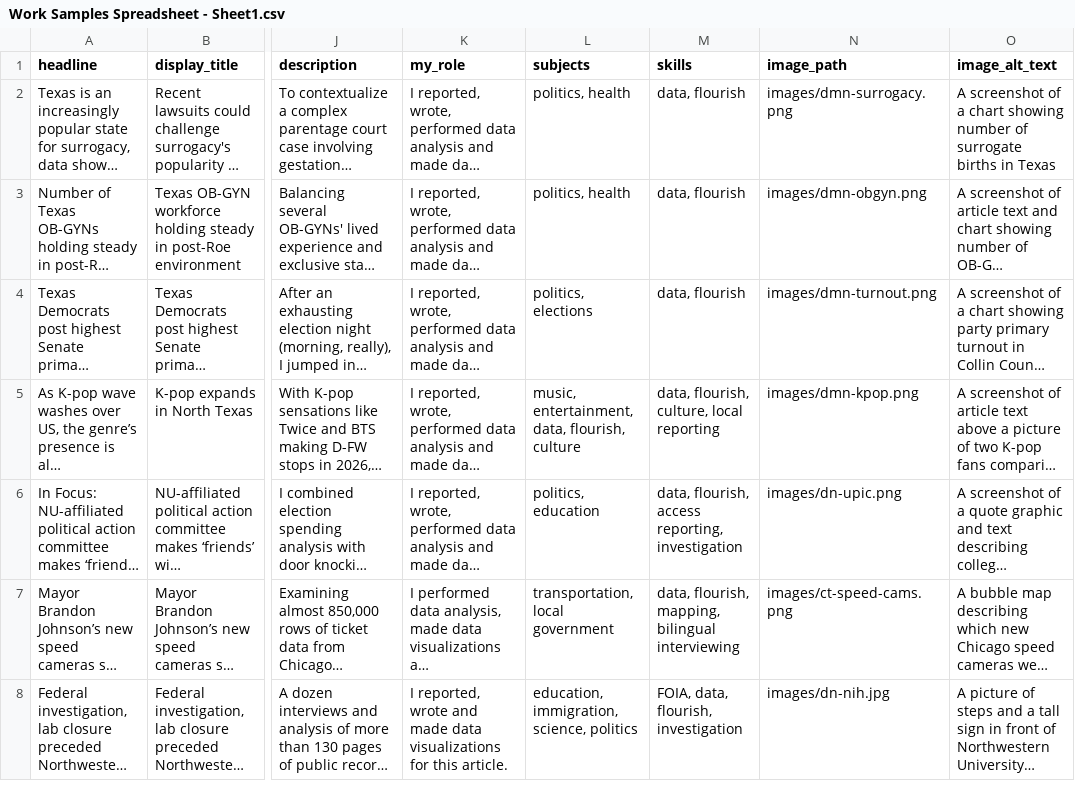
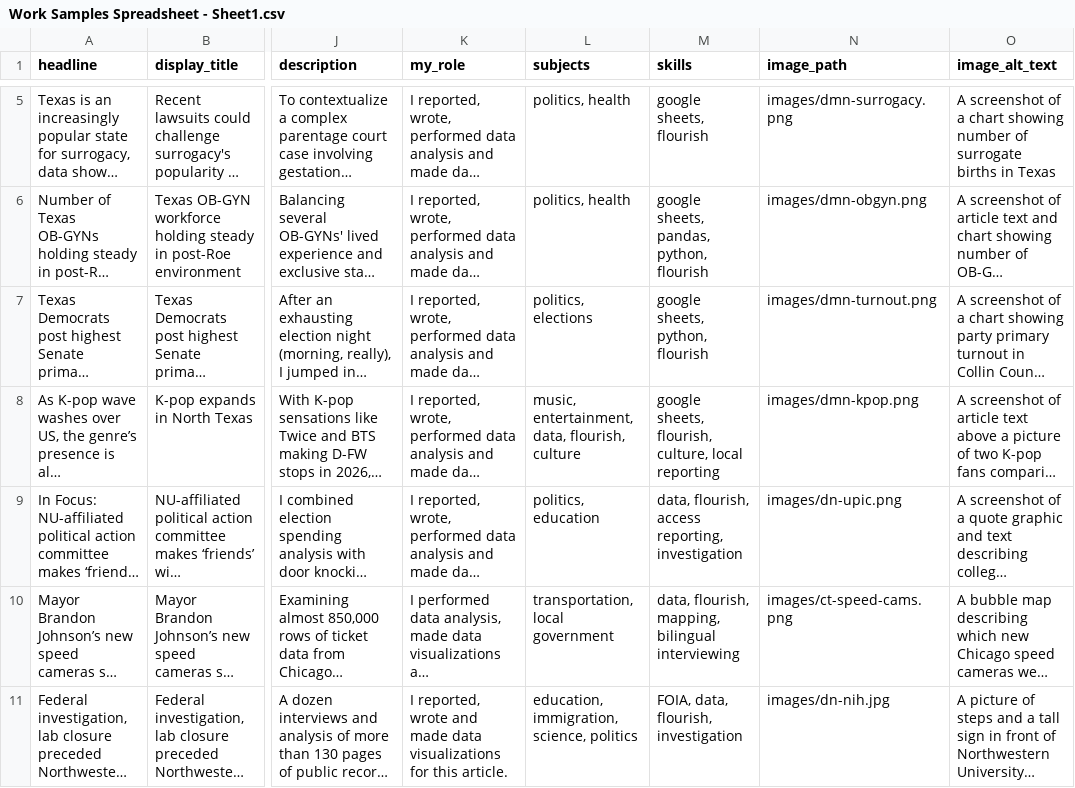
Before and after one commit to william2tong/portfolio, a CSV file: Work Samples Spreadsheet - Sheet1.csv, drawn as a sheet; only a part is shown, gaps mark what is left out; long unchanged cells end in …; addresses are those after the commit; the diff covers the shown part only; the diff names each change by its address in the sheet, - before the commit and + after, or states it on an @@ line.

```diff
--- a/Work Samples Spreadsheet - Sheet1.csv
+++ b/Work Samples Spreadsheet - Sheet1.csv
-M5 (skills): data, flourish
+M5 (skills): google sheets, flourish
-M6 (skills): data, flourish
+M6 (skills): google sheets, pandas, python, flourish
-M7 (skills): data, flourish
+M7 (skills): google sheets, python, flourish
-M8 (skills): data, flourish, culture, local reporting
+M8 (skills): google sheets, flourish, culture, local reporting
```
Also changed, not shown: 3 added rows and 1 edited cell elsewhere in this file, 4 other files.
